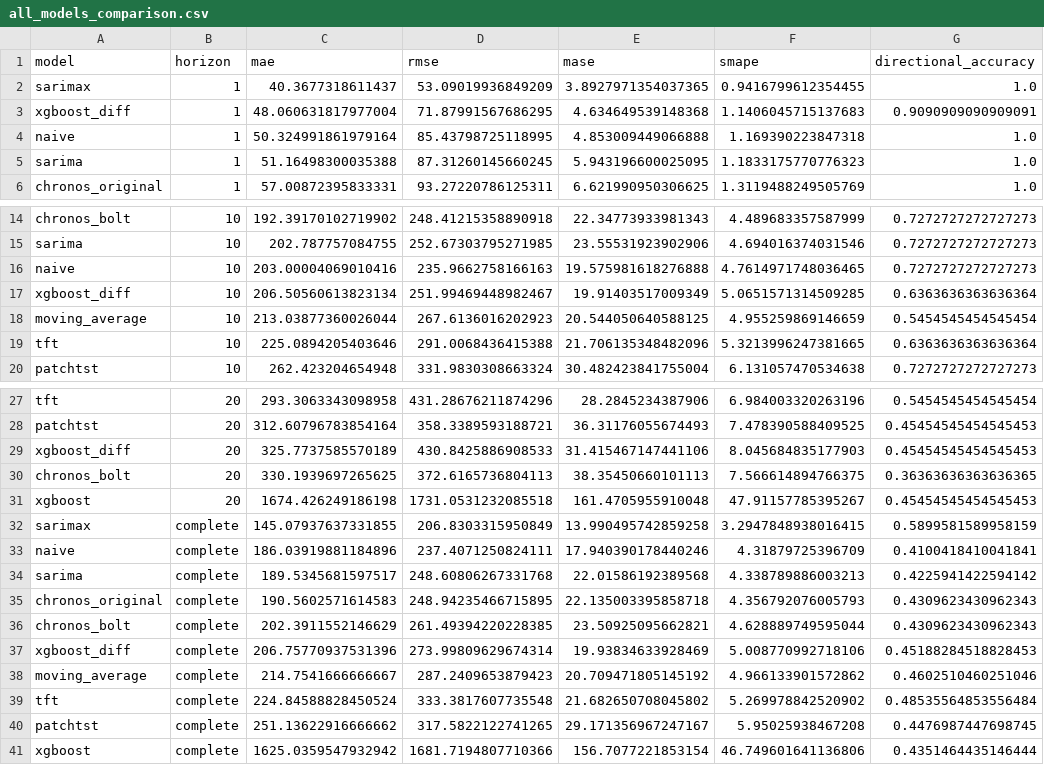
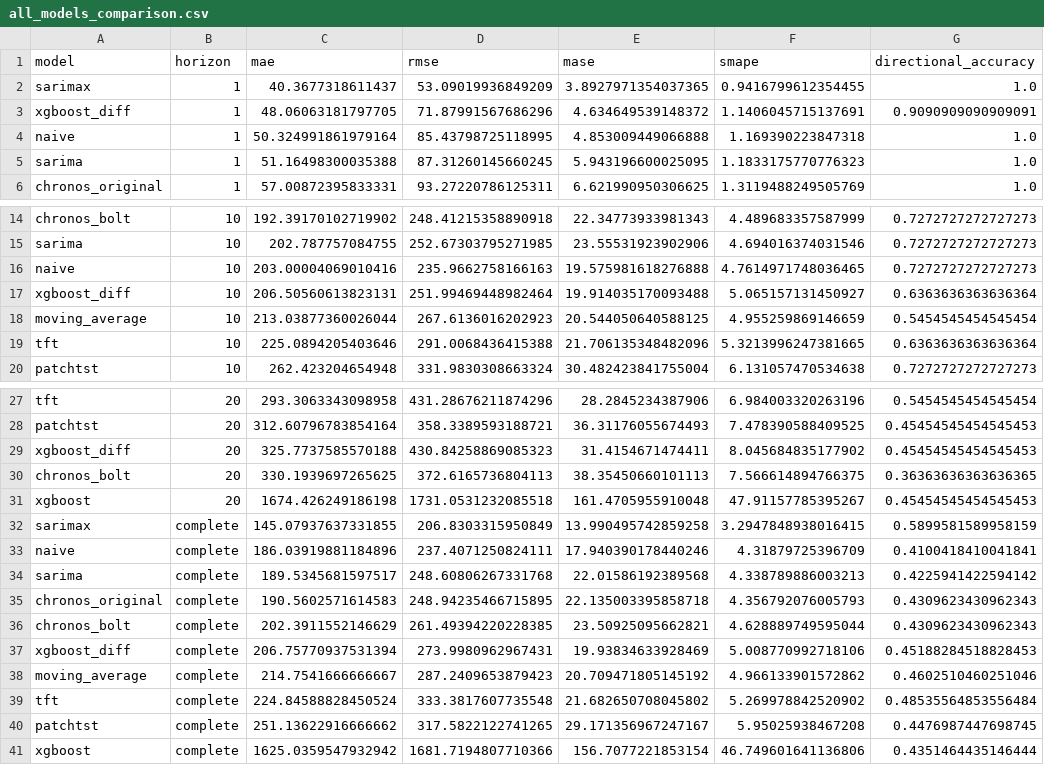
Before and after one commit to ia13400/AI_for_Business_Prognosis, a CSV file: Gold_Price_Prognosis/artifacts/metrics/all_models_comparison.csv, drawn as a sheet; only a part is shown, gaps mark what is left out.

```diff
--- a/Gold_Price_Prognosis/artifacts/metrics/all_models_comparison.csv
+++ b/Gold_Price_Prognosis/artifacts/metrics/all_models_comparison.csv
@@ -2,3 +2,3 @@ model,horizon,mae,rmse,mase,smape,directional_accuracy
 sarimax,1,40.3677318611437,53.09019936849209,3.8927971354037365,0.9416799612354455,1.0
-xgboost_diff,1,48.060631817977004,71.87991567686295,4.634649539148368,1.1406045715137683,0.9090909090909091
+xgboost_diff,1,48.06063181797705,71.87991567686296,4.634649539148372,1.1406045715137691,0.9090909090909091
 naive,1,50.324991861979164,85.43798725118995,4.853009449066888,1.169390223847318,1.0
@@ -16,3 +16,3 @@ sarima,10,202.787757084755,252.67303795271985,23.55531923902906,4.69401637403154
 naive,10,203.00004069010416,235.9662758166163,19.575981618276888,4.7614971748036465,0.7272727272727273
-xgboost_diff,10,206.50560613823134,251.99469448982467,19.91403517009349,5.0651571314509285,0.6363636363636364
+xgboost_diff,10,206.50560613823131,251.99469448982464,19.914035170093488,5.065157131450927,0.6363636363636364
 moving_average,10,213.03877360026044,267.6136016202923,20.544050640588125,4.955259869146659,0.5454545454545454
@@ -28,3 +28,3 @@ tft,20,293.3063343098958,431.28676211874296,28.2845234387906,6.984003320263196,0
 patchtst,20,312.60796783854164,358.3389593188721,36.31176055674493,7.478390588409525,0.45454545454545453
-xgboost_diff,20,325.7737585570189,430.8425886908533,31.415467147441106,8.045684835177903,0.45454545454545453
+xgboost_diff,20,325.7737585570188,430.84258869085323,31.4154671474411,8.045684835177902,0.45454545454545453
 chronos_bolt,20,330.1939697265625,372.6165736804113,38.35450660101113,7.566614894766375,0.36363636363636365
@@ -36,3 +36,3 @@ chronos_original,complete,190.5602571614583,248.94235466715895,22.13500339585871
 chronos_bolt,complete,202.3911552146629,261.49394220228385,23.50925095662821,4.628889749595044,0.4309623430962343
-xgboost_diff,complete,206.75770937531396,273.99809629674314,19.93834633928469,5.008770992718106,0.45188284518828453
+xgboost_diff,complete,206.75770937531394,273.9980962967431,19.93834633928469,5.008770992718106,0.45188284518828453
 moving_average,complete,214.7541666666667,287.2409653879423,20.709471805145192,4.966133901572862,0.4602510460251046
```
Also changed, not shown: Gold_Price_Prognosis/artifacts/metrics/multivariate/xgboost_diff_8b5fd8da0819.csv, 20 other files.
